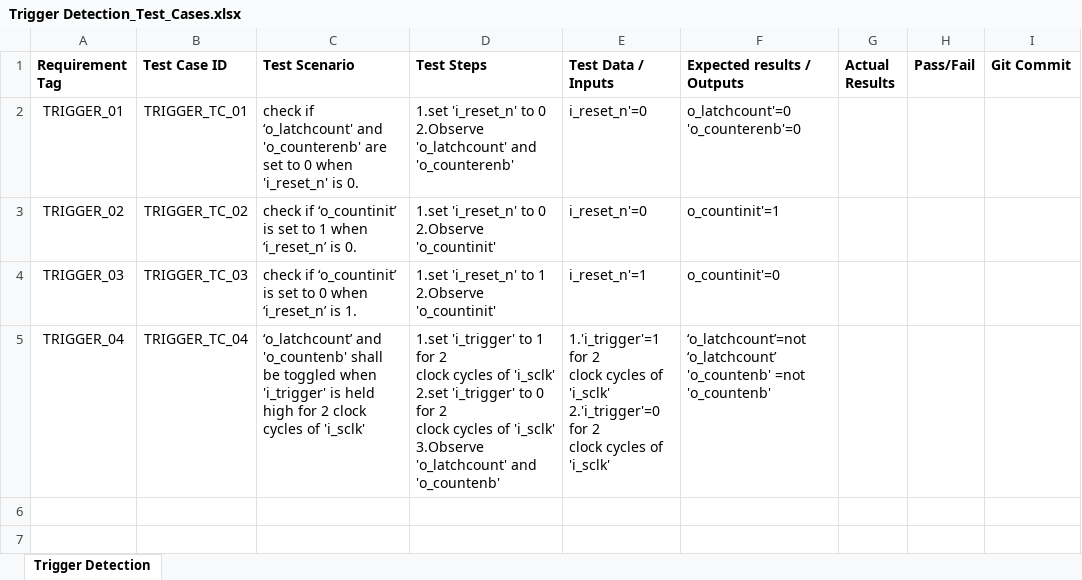
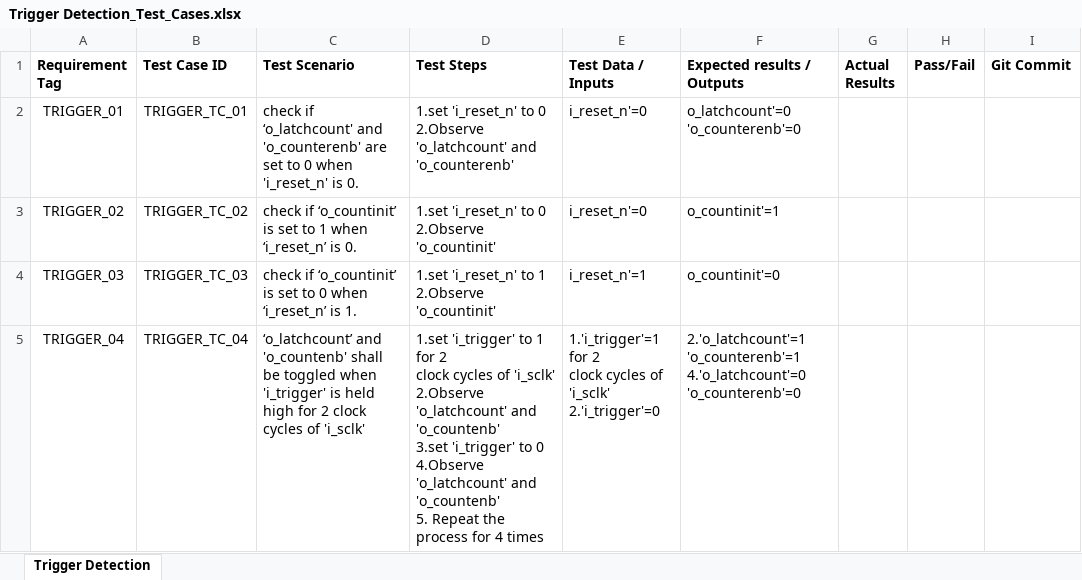
Before and after one commit to djstedronsky/Time_Travelers_Verilog_Stopwatch, an Excel workbook: Documentation/Trigger Detection_Test_Cases.xlsx, sheet Trigger Detection, drawn as a sheet; values as stored, in another font and other column widths than the file's, no borders; ↵ is a line break in a cell; the diff names each change by its address in the sheet, - before the commit and + after, or states it on an @@ line.

Commit message:
Update Trigger Detection_Test_Cases.xlsx

```diff
--- a/Documentation/Trigger Detection_Test_Cases.xlsx (sheet Trigger Detection)
+++ b/Documentation/Trigger Detection_Test_Cases.xlsx (sheet Trigger Detection)
-D5 (Test Steps): …of 'i_sclk' ↵ 2.set 'i_trigger' to 0 for 2 ↵ clock cycles of 'i_sclk' ↵ 3.Observe 'o_latchcount' and 'o_countenb'
+D5 (Test Steps): …of 'i_sclk' ↵ 2.Observe 'o_latchcount' and 'o_countenb' ↵ 3.set 'i_trigger' to 0 ↵ 4.Observe 'o_latchcount' and 'o_countenb' ↵ 5. Repeat the process for 4 times
-E5 (Test Data / Inputs): …'i_sclk' ↵ 2.'i_trigger'=0 for 2 ↵ clock cycles of 'i_sclk'
+E5 (Test Data / Inputs): …'i_sclk' ↵ 2.'i_trigger'=0
-F5 (Expected results / Outputs): ‘o_latchcount’=not ‘o_latchcount’ ↵ 'o_countenb' =not 'o_countenb'
+F5 (Expected results / Outputs): 2.'o_latchcount'=1 ↵ 'o_counterenb'=1 ↵ 4.'o_latchcount'=0 ↵ 'o_counterenb'=0
```
